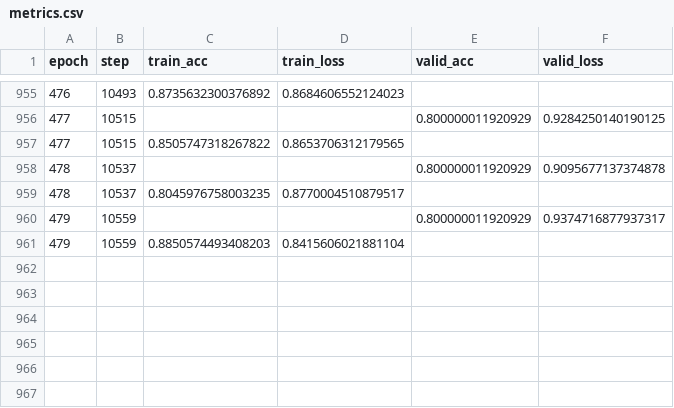
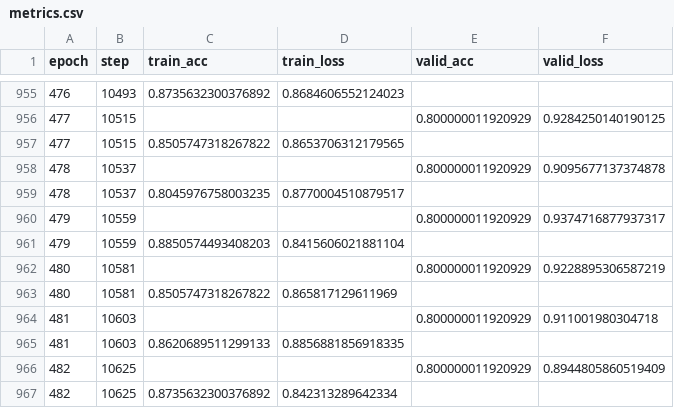
Before and after one commit to vicksEmmanuel/physiotherapy_video_analysis, a CSV file: lightning_logs/version_45/metrics.csv, drawn as a sheet; only a part is shown, gaps mark what is left out.

Commit message:
training

```diff
--- a/lightning_logs/version_45/metrics.csv
+++ b/lightning_logs/version_45/metrics.csv
@@ -961 +961,7 @@ epoch,step,train_acc,train_loss,valid_acc,valid_loss
 479,10559,0.8850574493408203,0.8415606021881104,,
+480,10581,,,0.800000011920929,0.9228895306587219
+480,10581,0.8505747318267822,0.865817129611969,,
+481,10603,,,0.800000011920929,0.911001980304718
+481,10603,0.8620689511299133,0.8856881856918335,,
+482,10625,,,0.800000011920929,0.8944805860519409
+482,10625,0.8735632300376892,0.842313289642334,,
```
Also changed, not shown: 1 other file.
